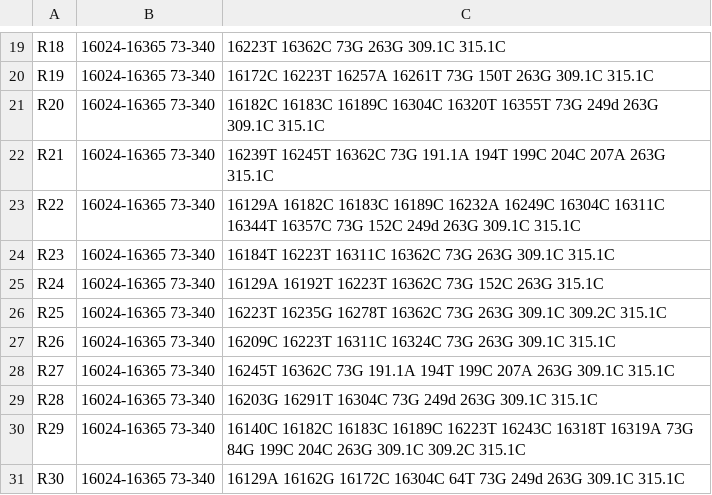
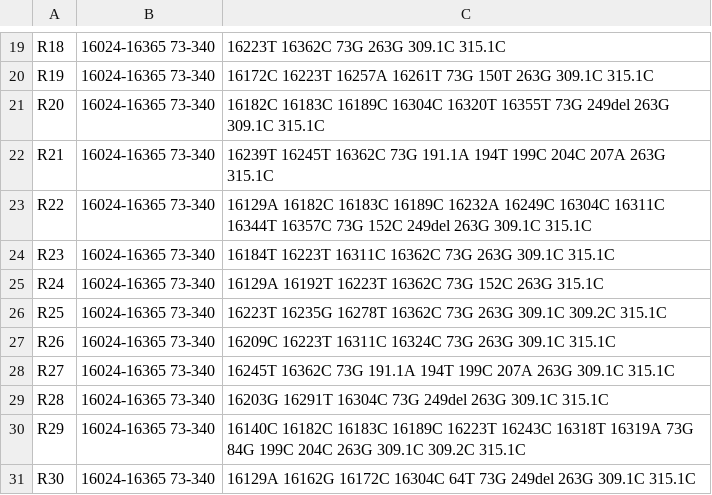
Before and after one commit to manabe0322/RelSearch, a CSV file: inst/examples/mt_ref_example.csv, drawn as a sheet; only a part is shown, gaps mark what is left out.

Commit message:
Update mt_ref_example

```diff
--- a/inst/examples/mt_ref_example.csv
+++ b/inst/examples/mt_ref_example.csv
@@ -20,5 +20,5 @@ R18,16024-16365 73-340,16223T 16362C 73G 263G 309.1C 315.1C
 R19,16024-16365 73-340,16172C 16223T 16257A 16261T 73G 150T 263G 309.1C 315.1C
-R20,16024-16365 73-340,16182C 16183C 16189C 16304C 16320T 16355T 73G 249d 263G 309.1C 315.1C
+R20,16024-16365 73-340,16182C 16183C 16189C 16304C 16320T 16355T 73G 249del 263G 309.1C 315.1C
 R21,16024-16365 73-340,16239T 16245T 16362C 73G 191.1A 194T 199C 204C 207A 263G 315.1C
-R22,16024-16365 73-340,16129A 16182C 16183C 16189C 16232A 16249C 16304C 16311C 16344T 16357C 73G 152C 249d 263G 309.1C 315.1C
+R22,16024-16365 73-340,16129A 16182C 16183C 16189C 16232A 16249C 16304C 16311C 16344T 16357C 73G 152C 249del 263G 309.1C 315.1C
 R23,16024-16365 73-340,16184T 16223T 16311C 16362C 73G 263G 309.1C 315.1C
@@ -28,4 +28,4 @@ R26,16024-16365 73-340,16209C 16223T 16311C 16324C 73G 263G 309.1C 315.1C
 R27,16024-16365 73-340,16245T 16362C 73G 191.1A 194T 199C 207A 263G 309.1C 315.1C
-R28,16024-16365 73-340,16203G 16291T 16304C 73G 249d 263G 309.1C 315.1C
+R28,16024-16365 73-340,16203G 16291T 16304C 73G 249del 263G 309.1C 315.1C
 R29,16024-16365 73-340,16140C 16182C 16183C 16189C 16223T 16243C 16318T 16319A 73G 84G 199C 204C 263G 309.1C 309.2C 315.1C
-R30,16024-16365 73-340,16129A 16162G 16172C 16304C 64T 73G 249d 263G 309.1C 315.1C
+R30,16024-16365 73-340,16129A 16162G 16172C 16304C 64T 73G 249del 263G 309.1C 315.1C
```
